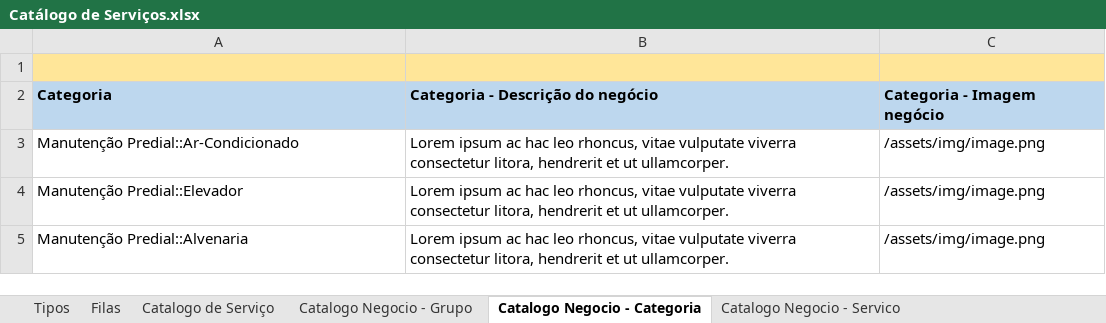
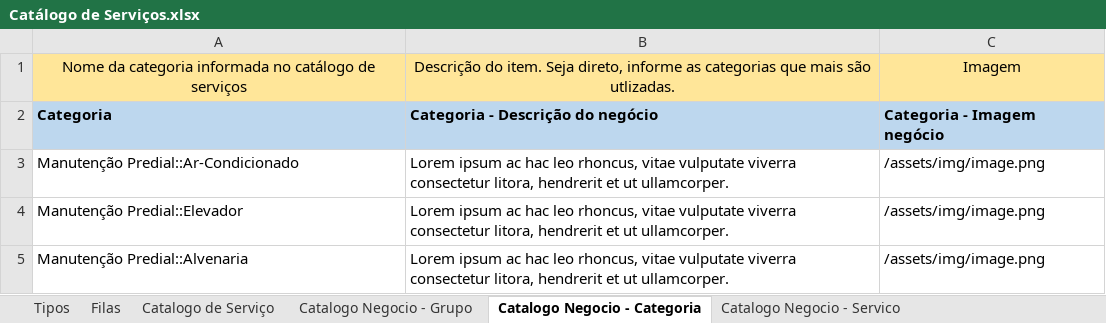
Before and after one commit to franklinfarias/otrs-components, an Excel workbook: etl-portal-dinamico/Catálogo de Serviços.xlsx, sheet Catalogo Negocio - Categoria, drawn as a sheet; only a part is shown; values as stored, in another font and other column widths than the file's, no borders; the diff names each change by its address in the sheet, - before the commit and + after, or states it on an @@ line.

```diff
--- a/etl-portal-dinamico/Catálogo de Serviços.xlsx (sheet Catalogo Negocio - Categoria)
+++ b/etl-portal-dinamico/Catálogo de Serviços.xlsx (sheet Catalogo Negocio - Categoria)
-row 1: (empty)
+row 1: Nome da categoria informada no catálogo de serviços | Descrição do item. Seja direto, informe as categorias que mais são utlizadas. | Imagem
```
Also changed, not shown: sheet Catalogo Negocio - Servico, sheet Catalogo de Serviço, sheet Tipos, sheet Catalogo Negocio - Grupo, 11 other files.
